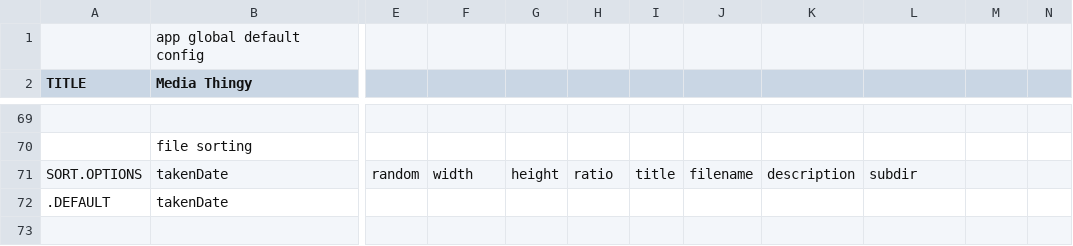
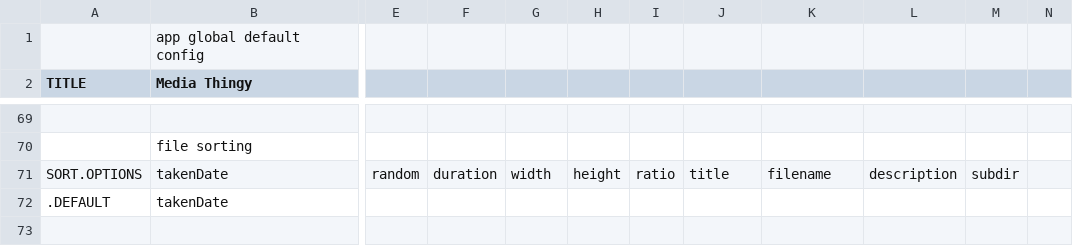
Before and after one commit to araynaud/.mt, a CSV file: config/.config.csv, drawn as a sheet; only a part is shown, gaps mark what is left out; the diff names each change by its address in the sheet, - before the commit and + after, or states it on an @@ line.

Commit message:
getMediaFile use reqPath + sort by duration

```diff
--- a/config/.config.csv
+++ b/config/.config.csv
-F71: width
+F71: duration
-G71: height
+G71: width
-H71: ratio
+H71: height
-I71: title
+I71: ratio
-J71: filename
+J71: title
-K71: description
+K71: filename
-L71: subdir
+L71: description
-M71: (empty)
+M71: subdir
```
Also changed, not shown: 1 other file.
